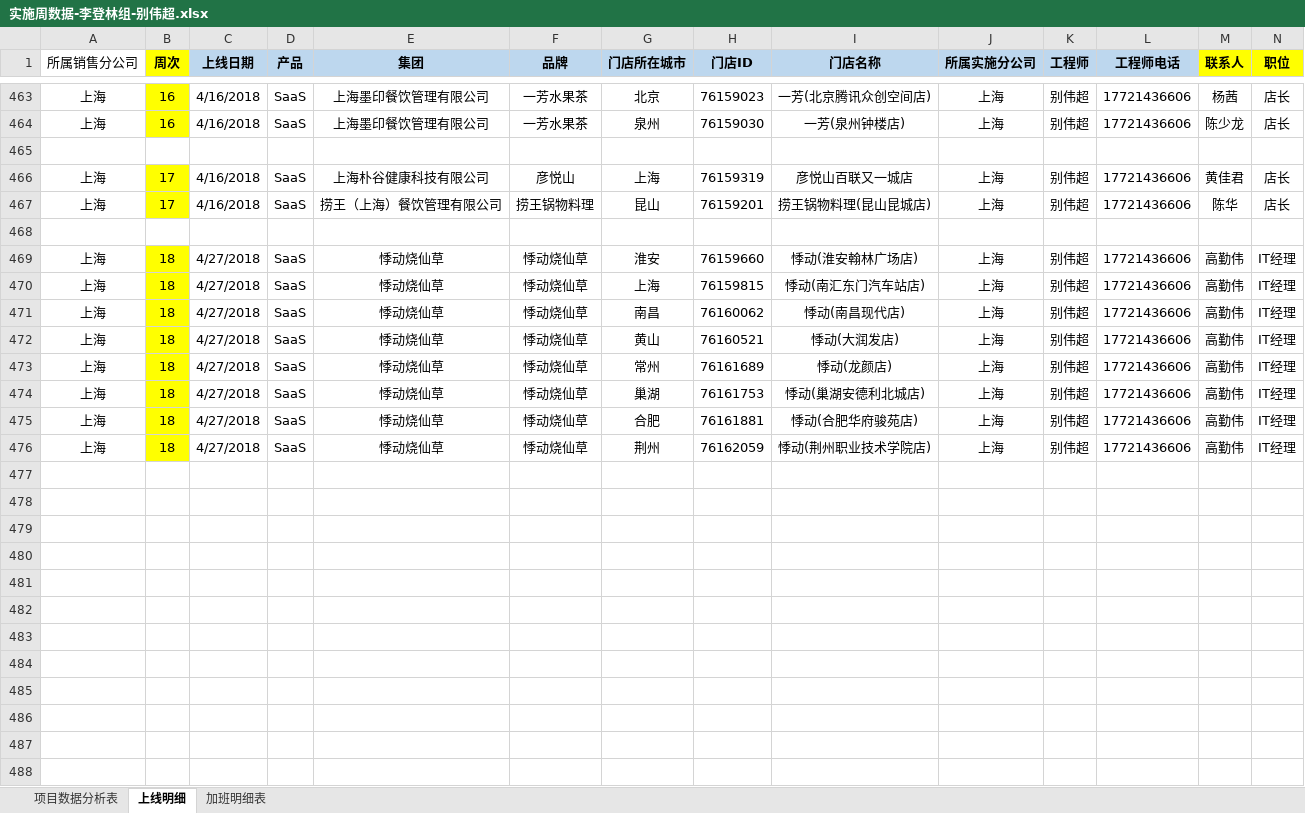
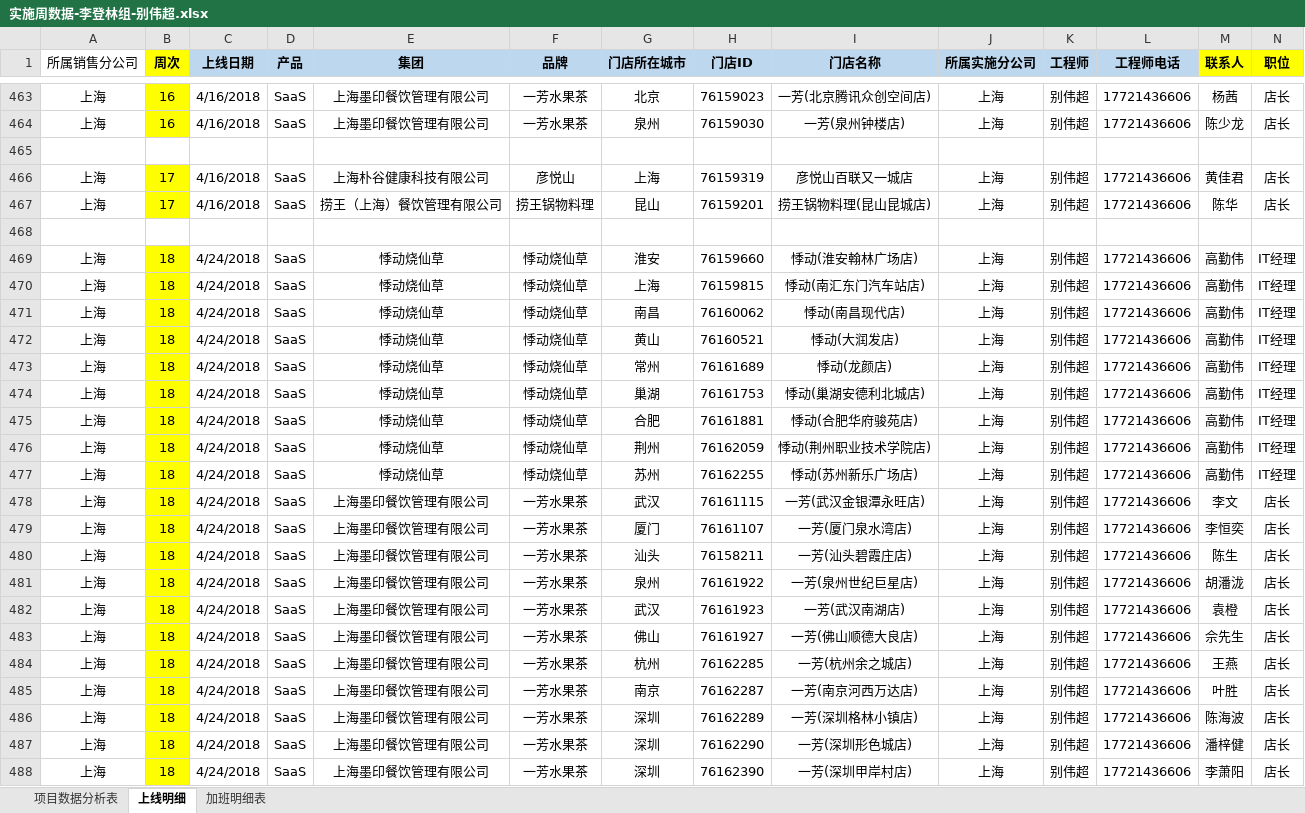
Before and after one commit to lx90735/zhangleizu, an Excel workbook: 个人/别伟超/实施周数据-李登林组-别伟超.xlsx, sheet 上线明细, drawn as a sheet; only a part is shown, gaps mark what is left out; values as stored, in another font and other column widths than the file's, no borders; conditional formats not drawn; rows hold the shown columns only; the diff names each change by its address in the sheet, - before the commit and + after, or states it on an @@ line.

Commit message:
18

```diff
--- a/个人/别伟超/实施周数据-李登林组-别伟超.xlsx (sheet 上线明细)
+++ b/个人/别伟超/实施周数据-李登林组-别伟超.xlsx (sheet 上线明细)
-C469:C476 (上线日期): 4/27/2018
+C469:C476 (上线日期): 4/24/2018
+row 477: 上海 | 18 | 4/24/2018 | SaaS | 悸动烧仙草 | 悸动烧仙草 | 苏州 | 76162255 | 悸动(苏州新乐广场店) | 上海 | 别伟超 | 17721436606 | 高勤伟 | IT经理
+row 478: 上海 | 18 | 4/24/2018 | SaaS | 上海墨印餐饮管理有限公司 | 一芳水果茶 | 武汉 | 76161115 | 一芳(武汉金银潭永旺店) | 上海 | 别伟超 | 17721436606 | 李文 | 店长
+row 479: 上海 | 18 | 4/24/2018 | SaaS | 上海墨印餐饮管理有限公司 | 一芳水果茶 | 厦门 | 76161107 | 一芳(厦门泉水湾店) | 上海 | 别伟超 | 17721436606 | 李恒奕 | 店长
+row 480: 上海 | 18 | 4/24/2018 | SaaS | 上海墨印餐饮管理有限公司 | 一芳水果茶 | 汕头 | 76158211 | 一芳(汕头碧霞庄店) | 上海 | 别伟超 | 17721436606 | 陈生 | 店长
+row 481: 上海 | 18 | 4/24/2018 | SaaS | 上海墨印餐饮管理有限公司 | 一芳水果茶 | 泉州 | 76161922 | 一芳(泉州世纪巨星店) | 上海 | 别伟超 | 17721436606 | 胡潘泷 | 店长
+row 482: 上海 | 18 | 4/24/2018 | SaaS | 上海墨印餐饮管理有限公司 | 一芳水果茶 | 武汉 | 76161923 | 一芳(武汉南湖店) | 上海 | 别伟超 | 17721436606 | 袁橙 | 店长
+row 483: 上海 | 18 | 4/24/2018 | SaaS | 上海墨印餐饮管理有限公司 | 一芳水果茶 | 佛山 | 76161927 | 一芳(佛山顺德大良店) | 上海 | 别伟超 | 17721436606 | 佘先生 | 店长
+row 484: 上海 | 18 | 4/24/2018 | SaaS | 上海墨印餐饮管理有限公司 | 一芳水果茶 | 杭州 | 76162285 | 一芳(杭州余之城店) | 上海 | 别伟超 | 17721436606 | 王燕 | 店长
+row 485: 上海 | 18 | 4/24/2018 | SaaS | 上海墨印餐饮管理有限公司 | 一芳水果茶 | 南京 | 76162287 | 一芳(南京河西万达店) | 上海 | 别伟超 | 17721436606 | 叶胜 | 店长
+row 486: 上海 | 18 | 4/24/2018 | SaaS | 上海墨印餐饮管理有限公司 | 一芳水果茶 | 深圳 | 76162289 | 一芳(深圳格林小镇店) | 上海 | 别伟超 | 17721436606 | 陈海波 | 店长
+row 487: 上海 | 18 | 4/24/2018 | SaaS | 上海墨印餐饮管理有限公司 | 一芳水果茶 | 深圳 | 76162290 | 一芳(深圳形色城店) | 上海 | 别伟超 | 17721436606 | 潘梓健 | 店长
+row 488: 上海 | 18 | 4/24/2018 | SaaS | 上海墨印餐饮管理有限公司 | 一芳水果茶 | 深圳 | 76162390 | 一芳(深圳甲岸村店) | 上海 | 别伟超 | 17721436606 | 李萧阳 | 店长
```
